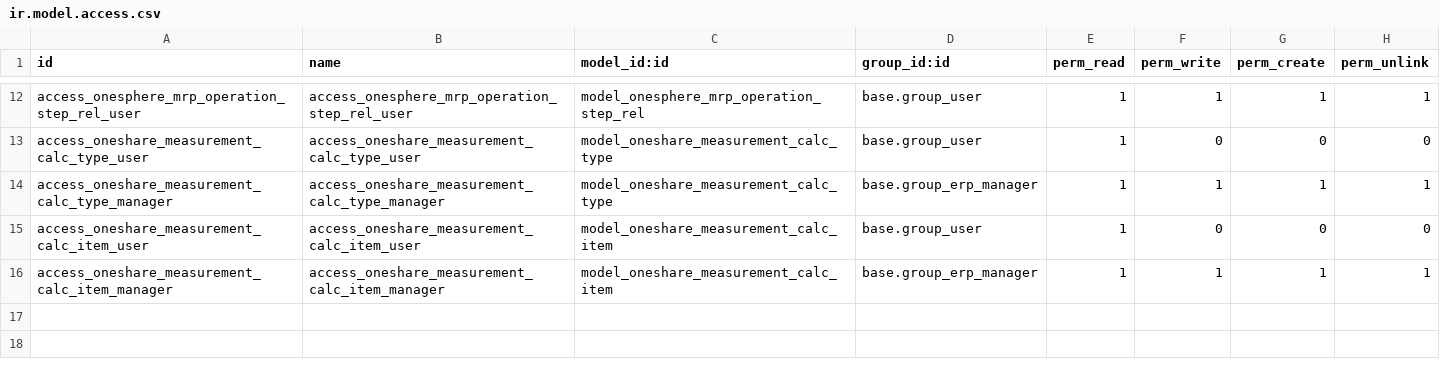
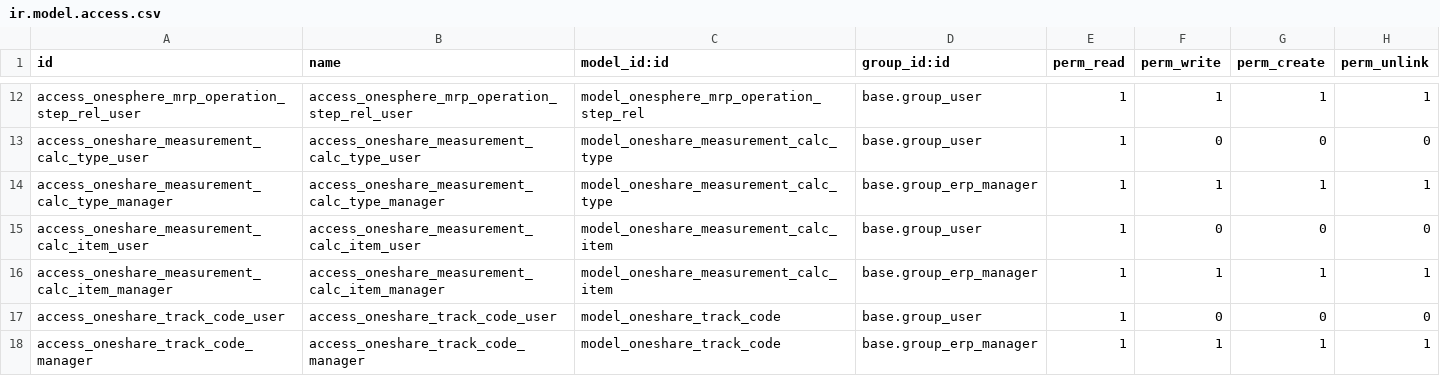
Before and after one commit to wangqian-lab/onesphere, a CSV file: server/onesphere/onesphere_core/security/ir.model.access.csv, drawn as a sheet; only a part is shown, gaps mark what is left out; the diff names each change by its address in the sheet, - before the commit and + after, or states it on an @@ line.

Commit message:
[FEAT](core)daq模型中增加了关于track code通过环境变量ENV_ONESPHERE_DAQ_WITH_TRACK_CODE_REL控制是外键还是一个字符字段

```diff
--- a/server/onesphere/onesphere_core/security/ir.model.access.csv
+++ b/server/onesphere/onesphere_core/security/ir.model.access.csv
+row 17: access_oneshare_track_code_user | access_oneshare_track_code_user | model_oneshare_track_code | base.group_user | 1 | 0 | 0 | 0
+row 18: access_oneshare_track_code_manager | access_oneshare_track_code_manager | model_oneshare_track_code | base.group_erp_manager | 1 | 1 | 1 | 1
```
Also changed, not shown: 4 other files.
